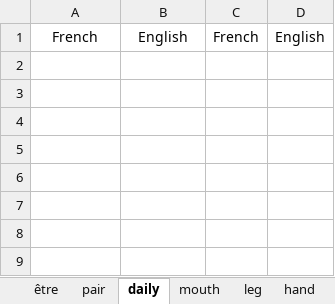
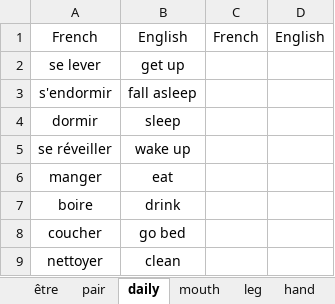
Before and after one commit to ivaquero/lang-romance, an Excel workbook: fr/fr-verb.xlsx, sheet daily, drawn as a sheet; values as stored, in another font and other column widths than the file's, no borders; the diff names each change by its address in the sheet, - before the commit and + after, or states it on an @@ line.

```diff
--- a/fr/fr-verb.xlsx (sheet daily)
+++ b/fr/fr-verb.xlsx (sheet daily)
+row 2: se lever | get up
+row 3: s'endormir | fall asleep
+row 4: dormir | sleep
+row 5: se réveiller | wake up
+row 6: manger | eat
+row 7: boire | drink
+row 8: coucher | go bed
+row 9: nettoyer | clean
```
Also changed, not shown: sheet mouth, fr/fr-date.xlsx, fr/fr-noun.xlsx, 4 other files.
